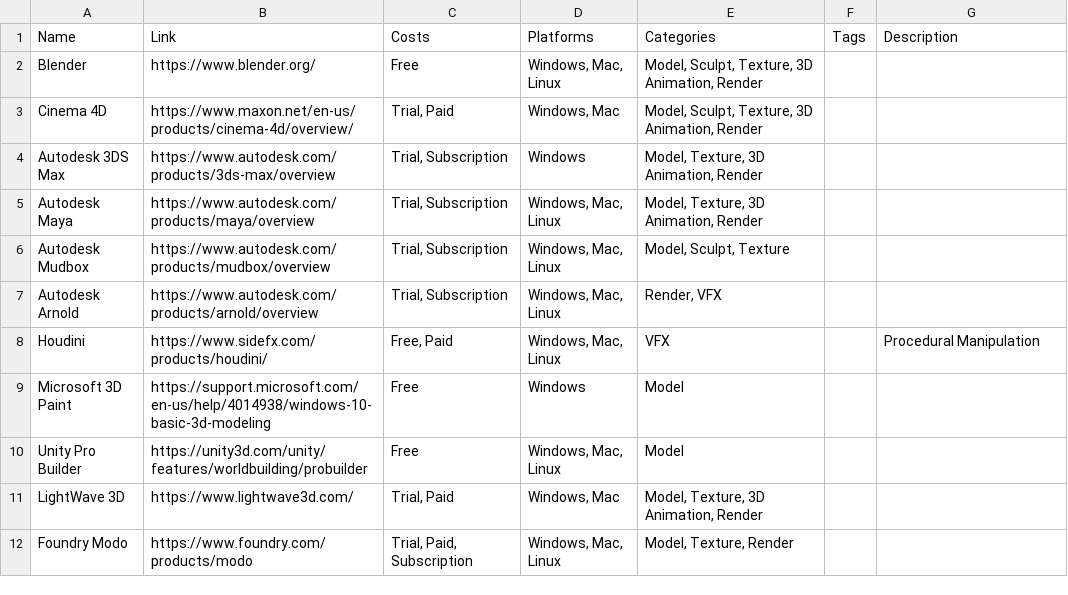
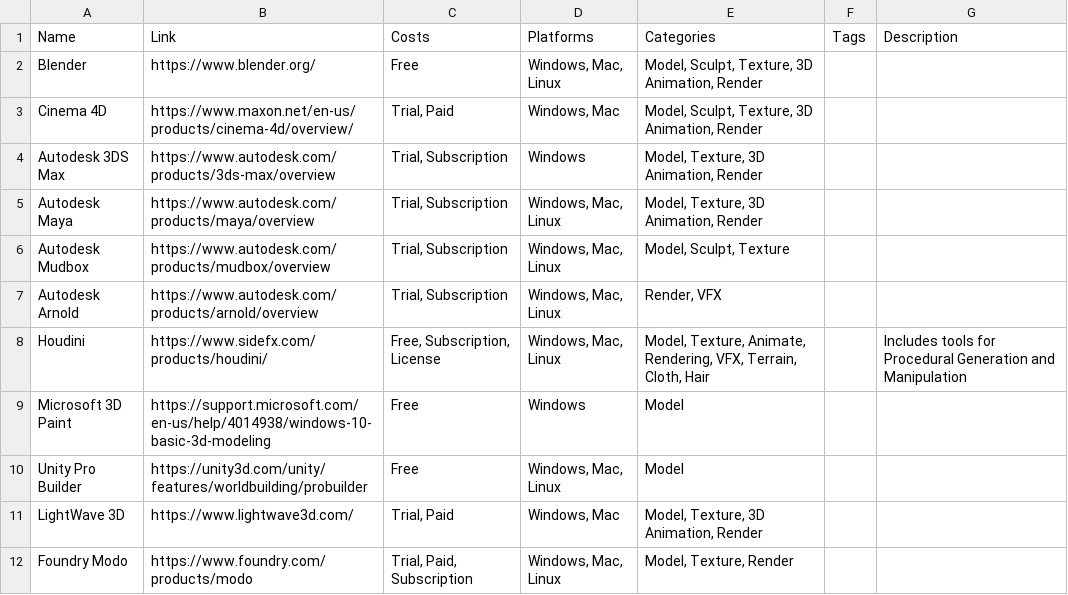
Before and after one commit to jackmelcher/gamedevelop.io, a CSV file: csv/3d.csv, drawn as a sheet; only a part is shown.

```diff
--- a/csv/3d.csv
+++ b/csv/3d.csv
@@ -7,3 +7,3 @@ Autodesk Mudbox,https://www.autodesk.com/products/mudbox/overview,"Trial, Subscr
 Autodesk Arnold,https://www.autodesk.com/products/arnold/overview,"Trial, Subscription","Windows, Mac, Linux","Render, VFX",,
-Houdini,https://www.sidefx.com/products/houdini/,"Free, Paid","Windows, Mac, Linux",VFX,,Procedural Manipulation
+Houdini,https://www.sidefx.com/products/houdini/,"Free, Subscription, License","Windows, Mac, Linux","Model, Texture, Animate, Rendering, VFX, Terrain, Cloth, Hair",,Includes tools for Procedural Generation and Manipulation
 Microsoft 3D Paint,https://support.microsoft.com/en-us/help/4014938/windows-10-basic-3d-modeling,Free,Windows,Model,,
```
Also changed, not shown: csv/analytics.csv, csv/audio.csv, 15 other files.
